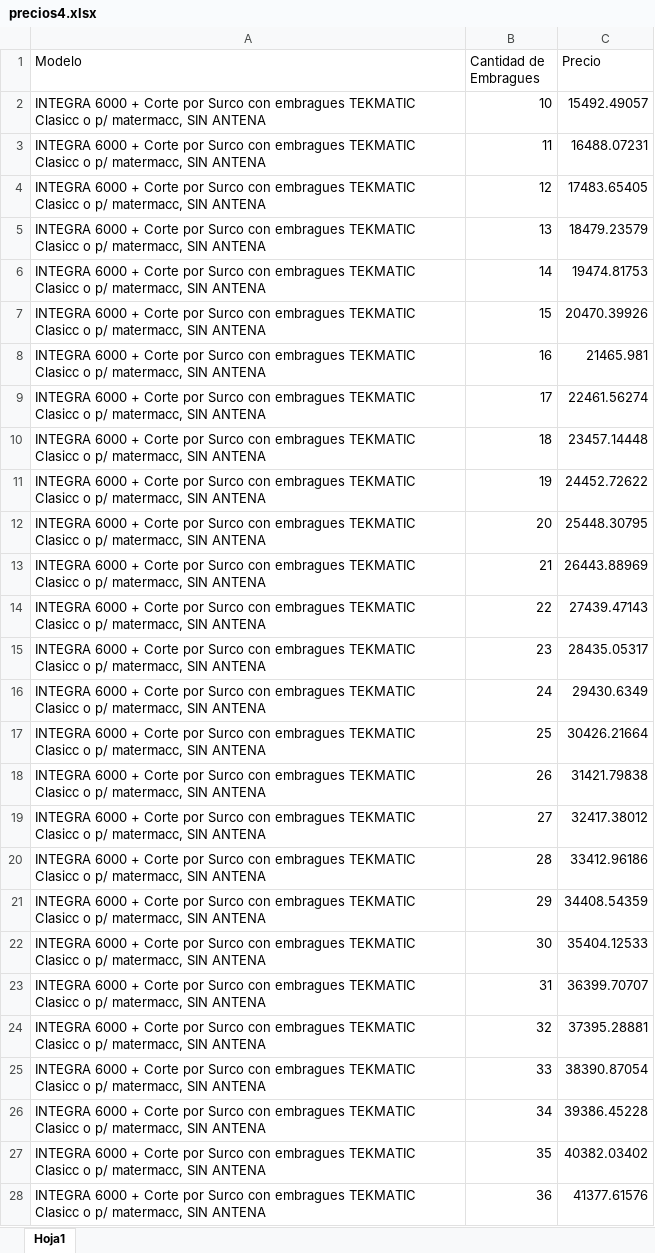
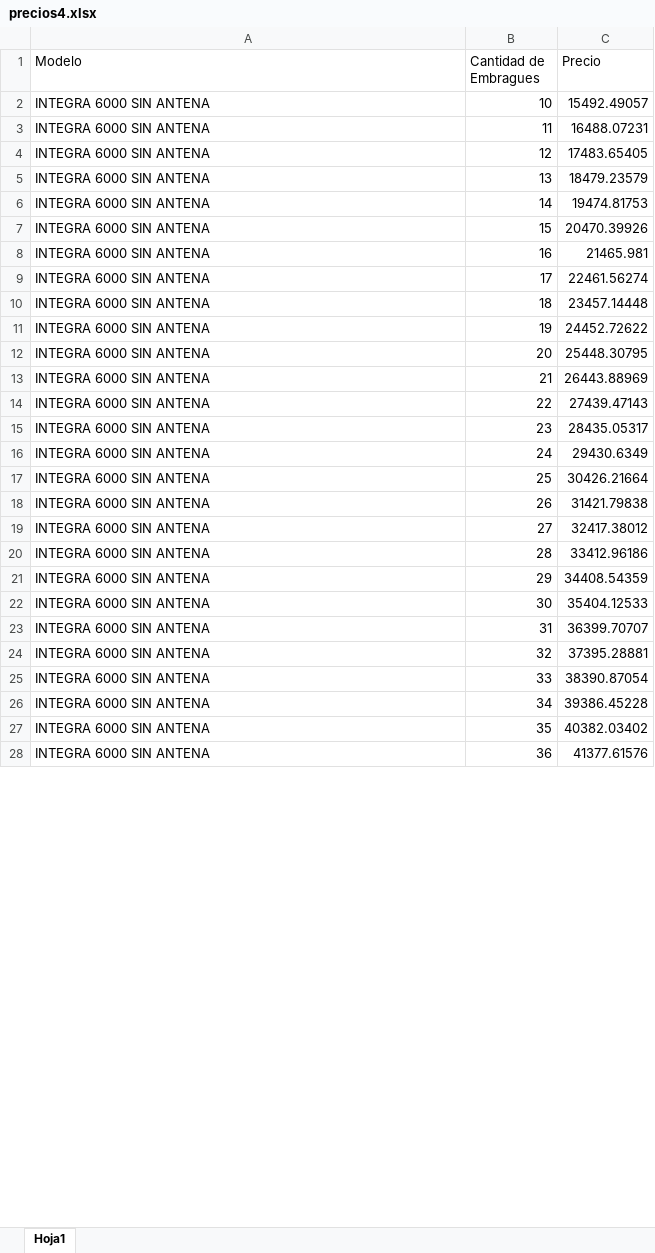
Before and after one commit to controlagro/controlagro.github.io, an Excel workbook: precios4.xlsx, sheet Hoja1, drawn as a sheet; only a part is shown; values as stored, in another font and other column widths than the file's, no borders; the diff covers the shown part only; the diff names each change by its address in the sheet, - before the commit and + after, or states it on an @@ line.

```diff
--- a/precios4.xlsx (sheet Hoja1)
+++ b/precios4.xlsx (sheet Hoja1)
-A2:A28 (Modelo): INTEGRA 6000 + Corte por Surco con embragues TEKMATIC Clasicc o p/ matermacc, SIN ANTENA
+A2:A28 (Modelo): INTEGRA 6000 SIN ANTENA
```
Also changed, not shown: 207 edited cells elsewhere in this sheet, 6 other files.
